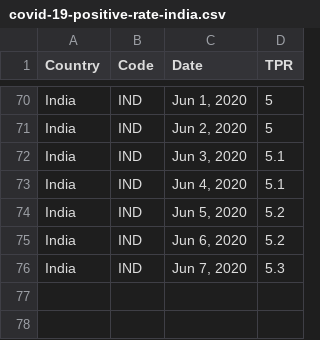
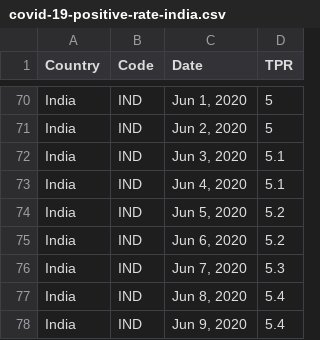
Before and after one commit to VijayKrishna/vijaykrishna.github.io, a CSV file: covid19-india-testing/data/covid-19-positive-rate-india.csv, drawn as a sheet; only a part is shown, gaps mark what is left out; the diff names each change by its address in the sheet, - before the commit and + after, or states it on an @@ line.

Commit message:
covid19: data update, splitting up abstractions

```diff
--- a/covid19-india-testing/data/covid-19-positive-rate-india.csv
+++ b/covid19-india-testing/data/covid-19-positive-rate-india.csv
+row 77: India | IND | Jun 8, 2020 | 5.4
+row 78: India | IND | Jun 9, 2020 | 5.4
```
Also changed, not shown: 4 other files.
